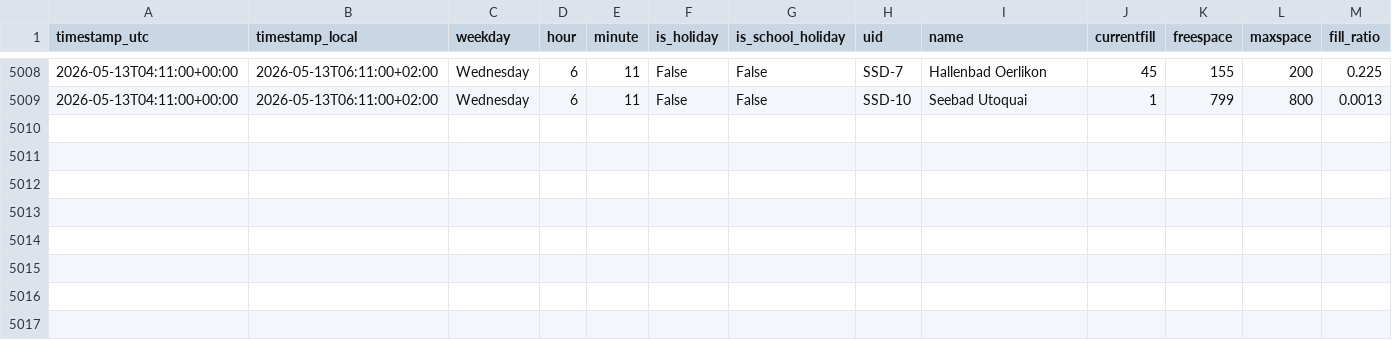
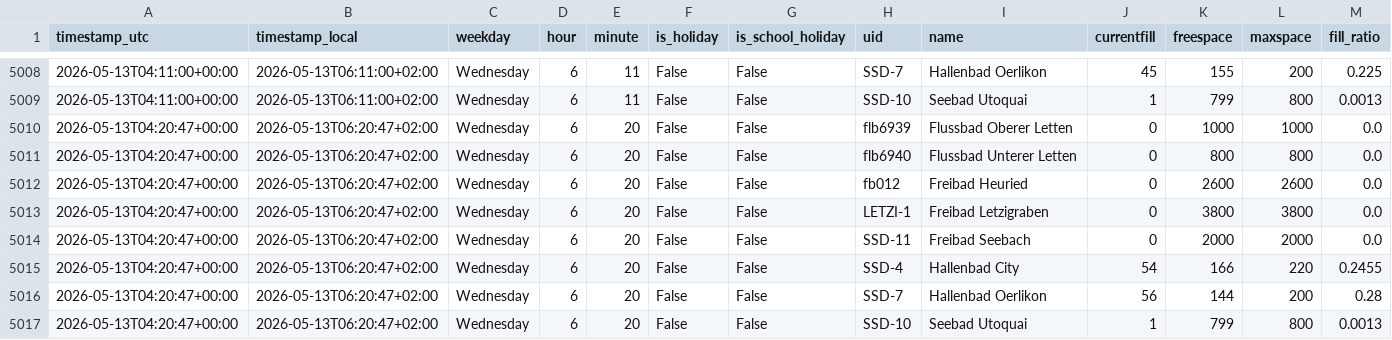
Before and after one commit to derbsq/Badi-Tracker, a CSV file: data/auslastung.csv, drawn as a sheet; only a part is shown, gaps mark what is left out.

Commit message:
data: snapshot 2026-05-13T04:20Z

```diff
--- a/data/auslastung.csv
+++ b/data/auslastung.csv
@@ -5009 +5009,9 @@ timestamp_utc,timestamp_local,weekday,hour,minute,is_holiday,is_school_holiday,u
 2026-05-13T04:11:00+00:00,2026-05-13T06:11:00+02:00,Wednesday,6,11,False,False,SSD-10,Seebad Utoquai,1,799,800,0.0013
+2026-05-13T04:20:47+00:00,2026-05-13T06:20:47+02:00,Wednesday,6,20,False,False,flb6939,Flussbad Oberer Letten,0,1000,1000,0.0
+2026-05-13T04:20:47+00:00,2026-05-13T06:20:47+02:00,Wednesday,6,20,False,False,flb6940,Flussbad Unterer Letten,0,800,800,0.0
+2026-05-13T04:20:47+00:00,2026-05-13T06:20:47+02:00,Wednesday,6,20,False,False,fb012,Freibad Heuried,0,2600,2600,0.0
+2026-05-13T04:20:47+00:00,2026-05-13T06:20:47+02:00,Wednesday,6,20,False,False,LETZI-1,Freibad Letzigraben,0,3800,3800,0.0
+2026-05-13T04:20:47+00:00,2026-05-13T06:20:47+02:00,Wednesday,6,20,False,False,SSD-11,Freibad Seebach,0,2000,2000,0.0
+2026-05-13T04:20:47+00:00,2026-05-13T06:20:47+02:00,Wednesday,6,20,False,False,SSD-4,Hallenbad City,54,166,220,0.2455
+2026-05-13T04:20:47+00:00,2026-05-13T06:20:47+02:00,Wednesday,6,20,False,False,SSD-7,Hallenbad Oerlikon,56,144,200,0.28
+2026-05-13T04:20:47+00:00,2026-05-13T06:20:47+02:00,Wednesday,6,20,False,False,SSD-10,Seebad Utoquai,1,799,800,0.0013
```
